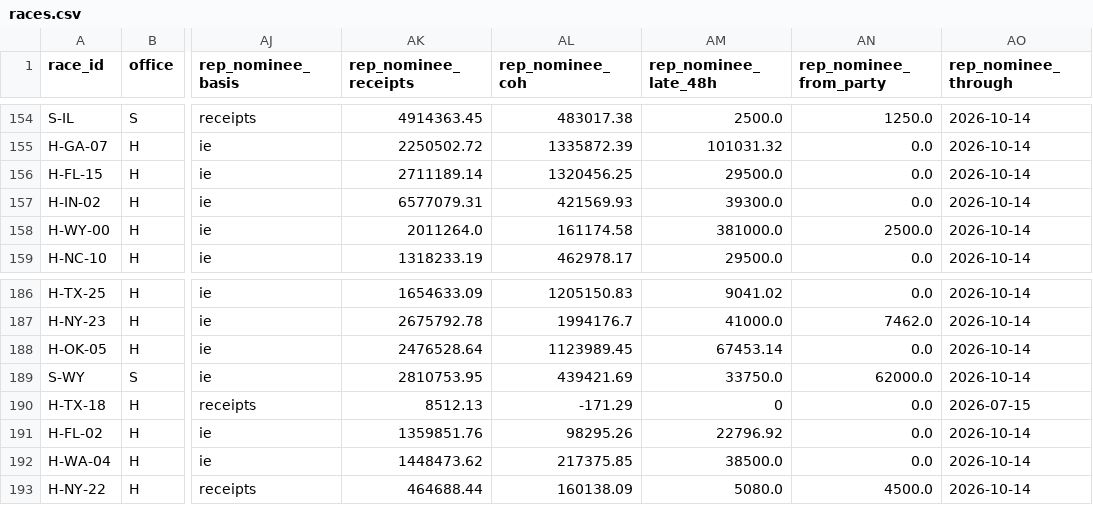
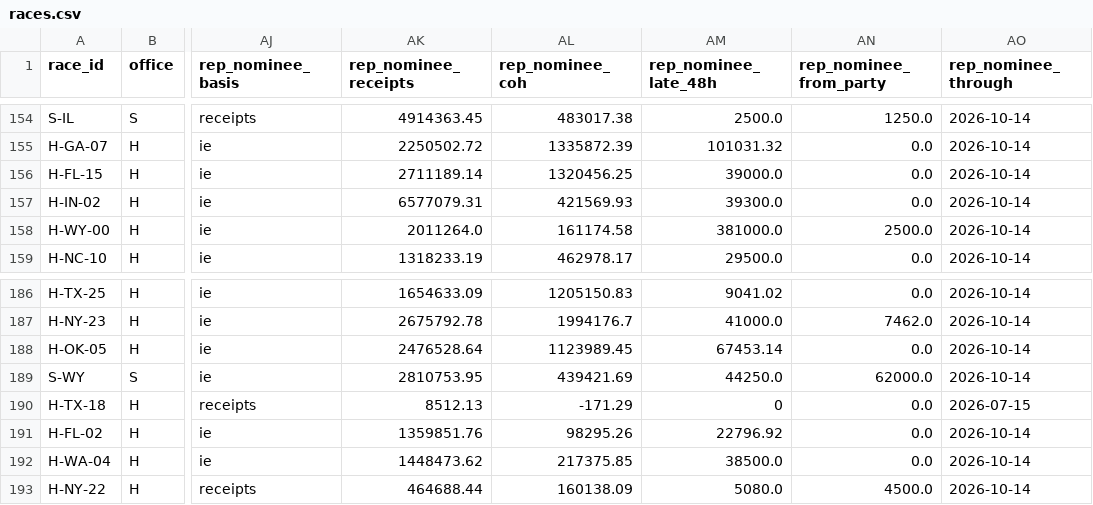
Before and after one commit to sabbadoo32/follow-the-money-2026, a CSV file: site/data/races.csv, drawn as a sheet; only a part is shown, gaps mark what is left out; the diff covers the shown part only; the diff names each change by its address in the sheet, - before the commit and + after, or states it on an @@ line.

```diff
--- a/site/data/races.csv
+++ b/site/data/races.csv
-AM156 (rep_nominee_late_48h): 29500.0
+AM156 (rep_nominee_late_48h): 39000.0
-AM189 (rep_nominee_late_48h): 33750.0
+AM189 (rep_nominee_late_48h): 44250.0
```
Also changed, not shown: 5 edited cells elsewhere in this file, 4 other files.
